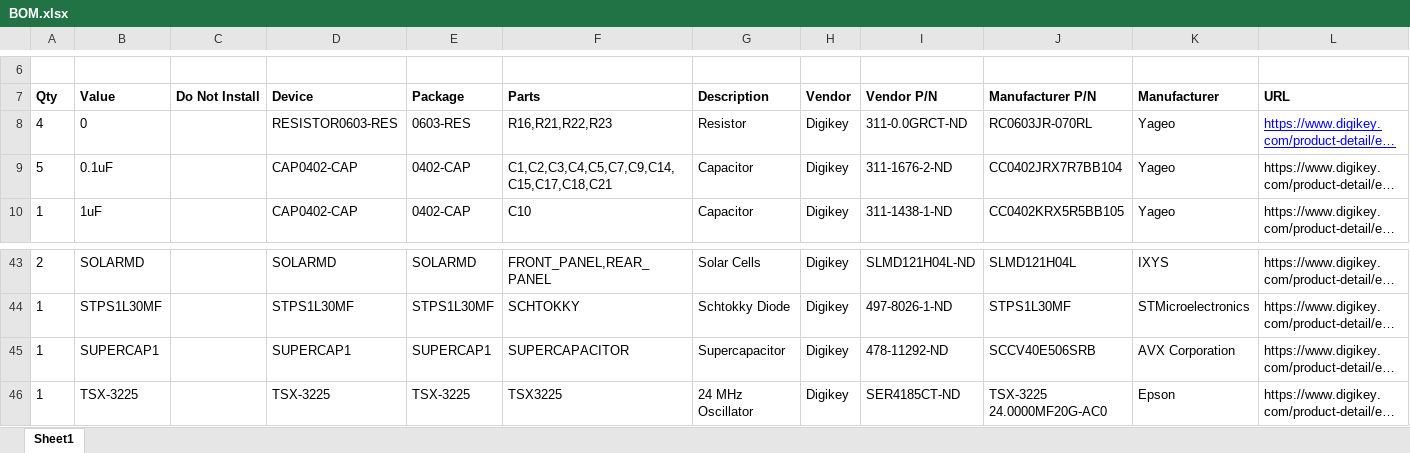
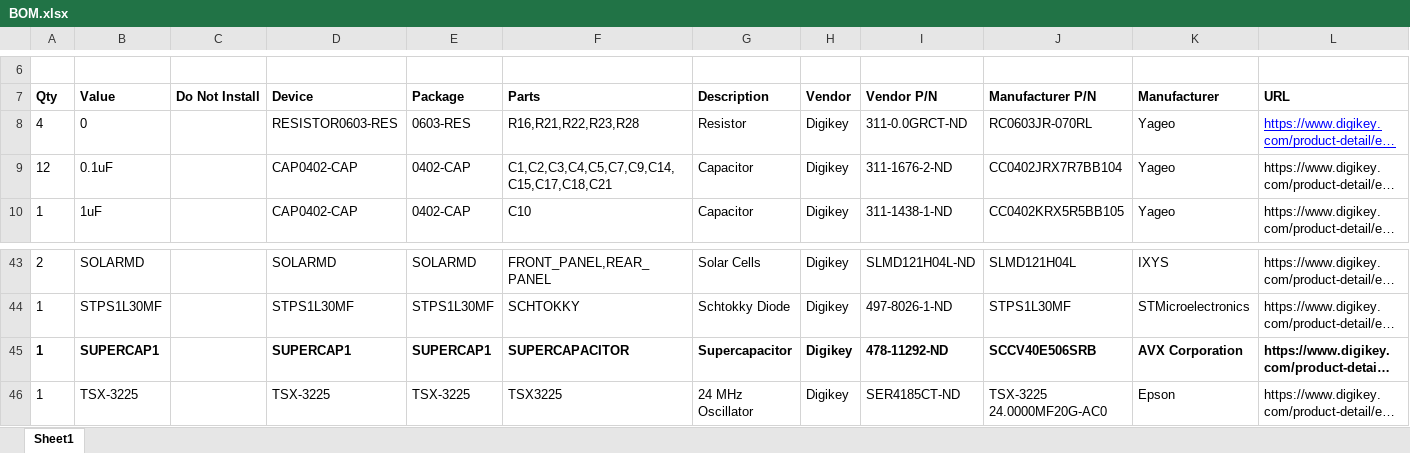
Before and after one commit to vha3/Monarch-Board, an Excel workbook: BOM/BOM.xlsx, sheet Sheet1, drawn as a sheet; only a part is shown, gaps mark what is left out; long unchanged cells end in …; values as stored, in another font and other column widths than the file's, no borders; the diff names each change by its address in the sheet, - before the commit and + after, or states it on an @@ line.

```diff
--- a/BOM/BOM.xlsx (sheet Sheet1)
+++ b/BOM/BOM.xlsx (sheet Sheet1)
-F8 (Parts): R16,R21,R22,R23
+F8 (Parts): R16,R21,R22,R23,R28
-A9 (Qty): 5
+A9 (Qty): 12
-A45:B45 bold: off
+A45:B45 bold: on
-D45:L45 bold: off
+D45:L45 bold: on
```
Also changed, not shown: CPL/CPL.xlsx, 25 other files.
